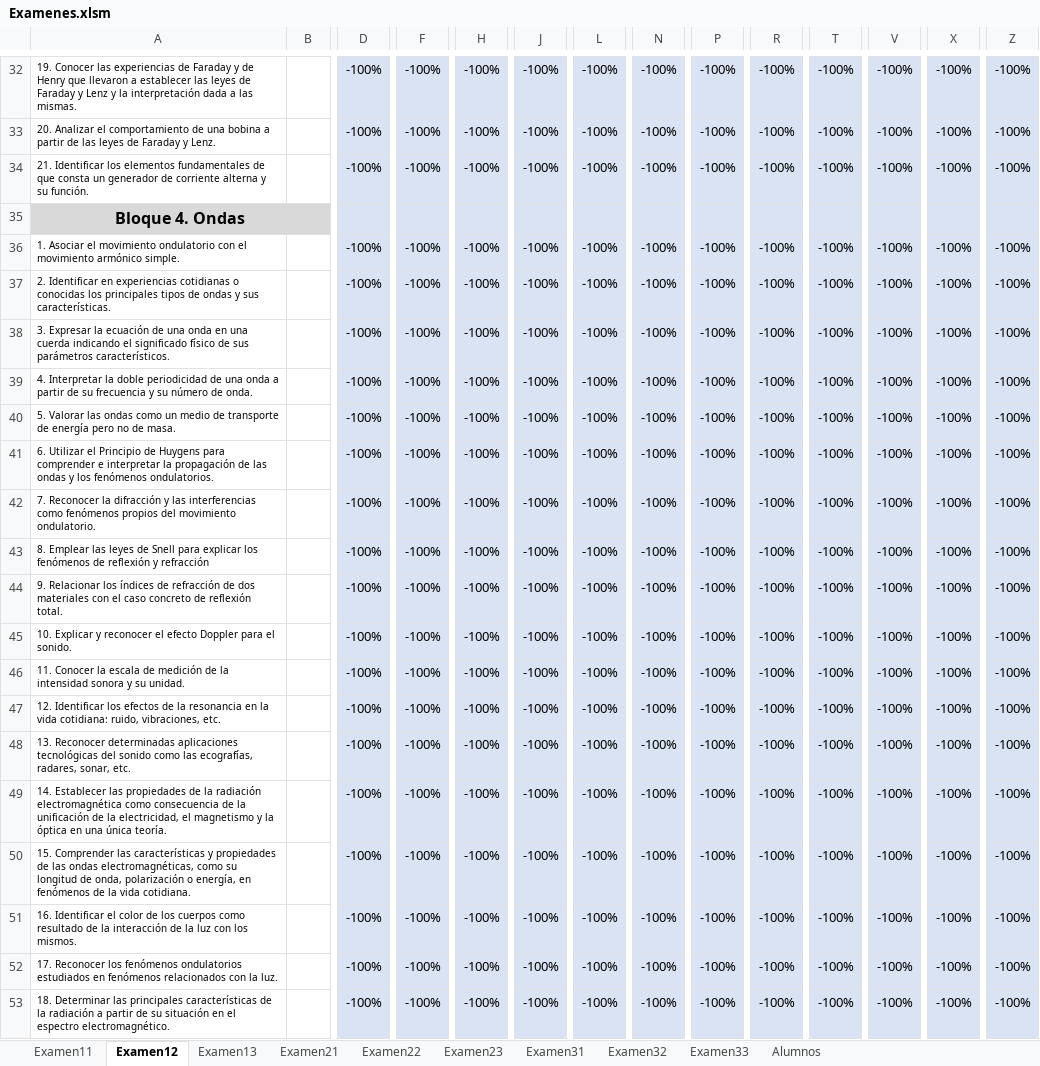
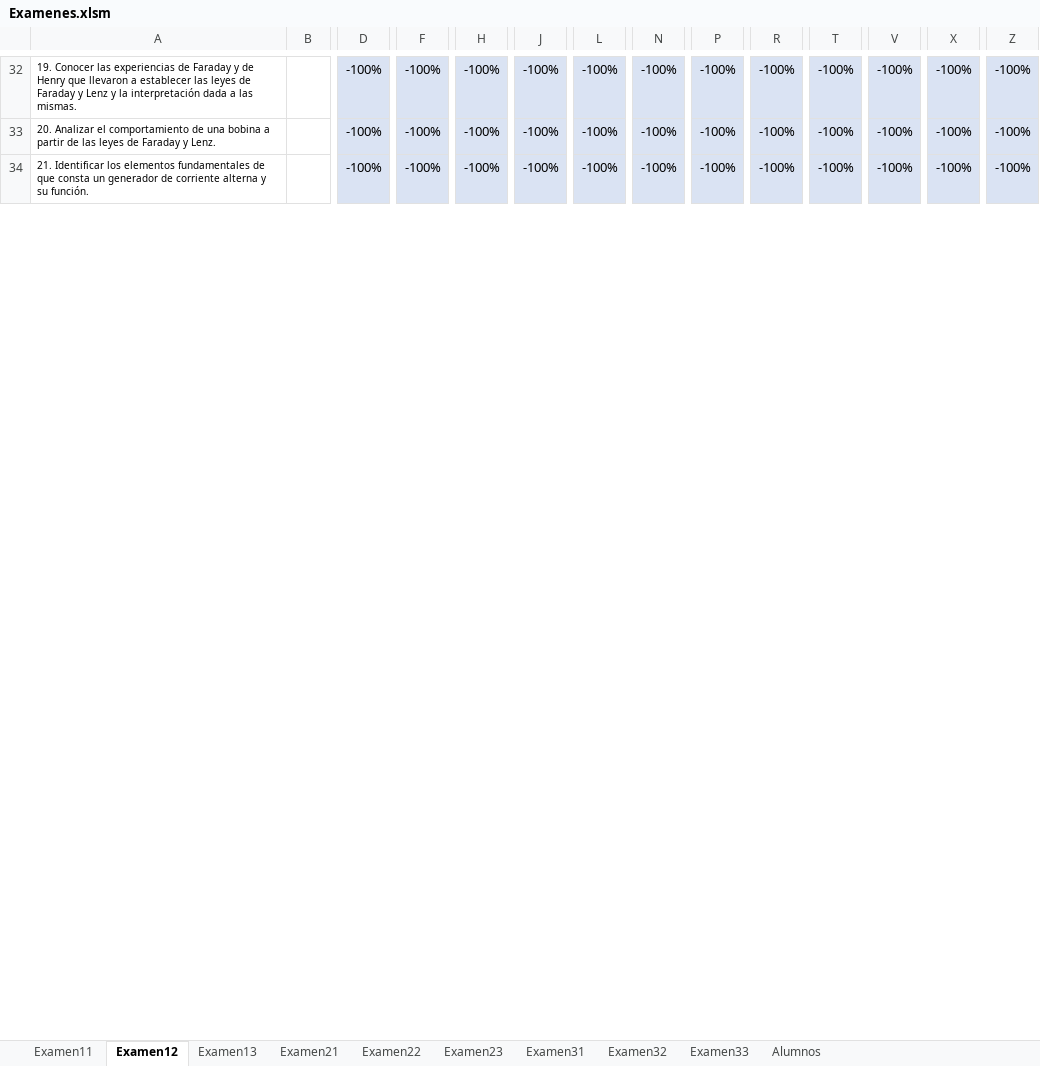
Before and after one commit to rmontanana/evaluacion2bachLOMCE, an Excel workbook: Examenes.xlsm, sheet Examen12, drawn as a sheet; only a part is shown, gaps mark what is left out; values as stored, in another font and other column widths than the file's, no borders; conditional formats not drawn; rows hold the shown columns only; the diff covers the shown part only; the diff names each change by its address in the sheet, - before the commit and + after, or states it on an @@ line.

```diff
--- a/Examenes.xlsm (sheet Examen12)
+++ b/Examenes.xlsm (sheet Examen12)
-row 35: Bloque 4. Ondas
-row 36: 1. Asociar el movimiento ondulatorio con el movimiento armónico simple. |  | -100% | -100% | -100% | -100% | -100% | -100% | -100% | -100% | -100% | -100% | -100% | -100%
-row 37: 2. Identificar en experiencias cotidianas o conocidas los principales tipos de ondas y sus características. |  | -100% | -100% | -100% | -100% | -100% | -100% | -100% | -100% | -100% | -100% | -100% | -100%
-row 38: 3. Expresar la ecuación de una onda en una cuerda indicando el significado físico de sus parámetros característicos. |  | -100% | -100% | -100% | -100% | -100% | -100% | -100% | -100% | -100% | -100% | -100% | -100%
-row 39: 4. Interpretar la doble periodicidad de una onda a partir de su frecuencia y su número de onda. |  | -100% | -100% | -100% | -100% | -100% | -100% | -100% | -100% | -100% | -100% | -100% | -100%
-row 40: 5. Valorar las ondas como un medio de transporte de energía pero no de masa. |  | -100% | -100% | -100% | -100% | -100% | -100% | -100% | -100% | -100% | -100% | -100% | -100%
-row 41: 6. Utilizar el Principio de Huygens para comprender e interpretar la propagación de las ondas y los fenómenos ondulatorios. |  | -100% | -100% | -100% | -100% | -100% | -100% | -100% | -100% | -100% | -100% | -100% | -100%
-row 42: 7. Reconocer la difracción y las interferencias como fenómenos propios del movimiento ondulatorio. |  | -100% | -100% | -100% | -100% | -100% | -100% | -100% | -100% | -100% | -100% | -100% | -100%
-row 43: 8. Emplear las leyes de Snell para explicar los fenómenos de reflexión y refracción |  | -100% | -100% | -100% | -100% | -100% | -100% | -100% | -100% | -100% | -100% | -100% | -100%
-row 44: 9. Relacionar los índices de refracción de dos materiales con el caso concreto de reflexión total. |  | -100% | -100% | -100% | -100% | -100% | -100% | -100% | -100% | -100% | -100% | -100% | -100%
-row 45: 10. Explicar y reconocer el efecto Doppler para el sonido. |  | -100% | -100% | -100% | -100% | -100% | -100% | -100% | -100% | -100% | -100% | -100% | -100%
-row 46: 11. Conocer la escala de medición de la intensidad sonora y su unidad. |  | -100% | -100% | -100% | -100% | -100% | -100% | -100% | -100% | -100% | -100% | -100% | -100%
-row 47: 12. Identificar los efectos de la resonancia en la vida cotidiana: ruido, vibraciones, etc. |  | -100% | -100% | -100% | -100% | -100% | -100% | -100% | -100% | -100% | -100% | -100% | -100%
-row 48: 13. Reconocer determinadas aplicaciones tecnológicas del sonido como las ecografías, radares, sonar, etc. |  | -100% | -100% | -100% | -100% | -100% | -100% | -100% | -100% | -100% | -100% | -100% | -100%
-row 49: 14. Establecer las propiedades de la radiación electromagnética como consecuencia de la unificación de la electricidad, el magnetismo y la óptica en una única teoría. |  | -100% | -100% | -100% | -100% | -100% | -100% | -100% | -100% | -100% | -100% | -100% | -100%
-row 50: 15. Comprender las características y propiedades de las ondas electromagnéticas, como su longitud de onda, polarización o energía, en fenómenos de la vida cotidiana. |  | -100% | -100% | -100% | -100% | -100% | -100% | -100% | -100% | -100% | -100% | -100% | -100%
-row 51: 16. Identificar el color de los cuerpos como resultado de la interacción de la luz con los mismos. |  | -100% | -100% | -100% | -100% | -100% | -100% | -100% | -100% | -100% | -100% | -100% | -100%
-row 52: 17. Reconocer los fenómenos ondulatorios estudiados en fenómenos relacionados con la luz. |  | -100% | -100% | -100% | -100% | -100% | -100% | -100% | -100% | -100% | -100% | -100% | -100%
-row 53: 18. Determinar las principales características de la radiación a partir de su situación en el espectro electromagnético. |  | -100% | -100% | -100% | -100% | -100% | -100% | -100% | -100% | -100% | -100% | -100% | -100%
```
Also changed, not shown: 2 removed rows and 5 edited cells elsewhere in this sheet, sheet Examen13, sheet Examen11, sheet Alumnos, sheet Examen33, sheet Examen32, sheet Examen31, 3 more sheets, formulas that keep their value, Evaluacion.xlsm, FillForm.xlsm, 2 other files.
